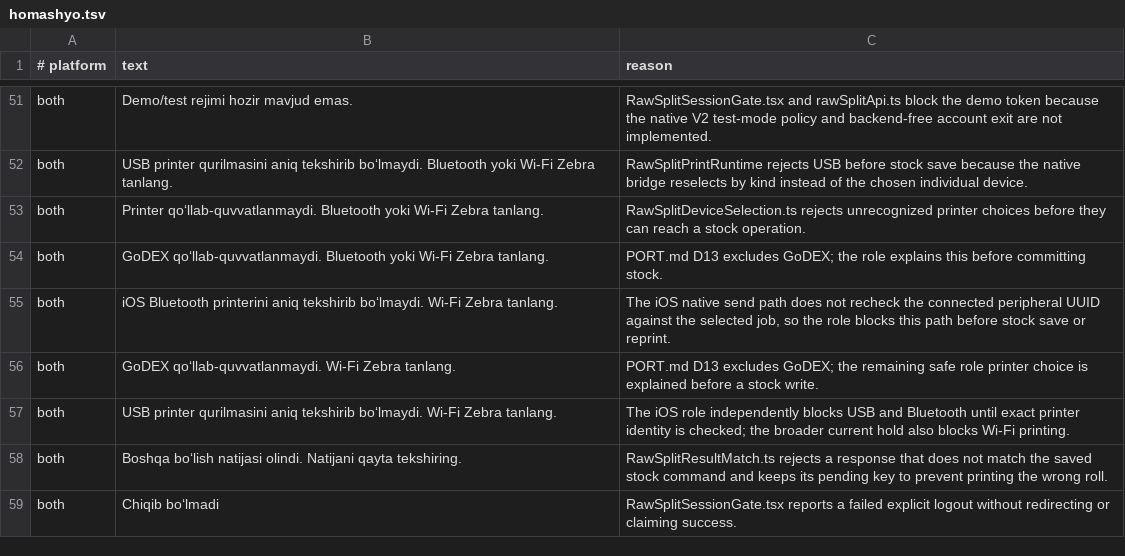
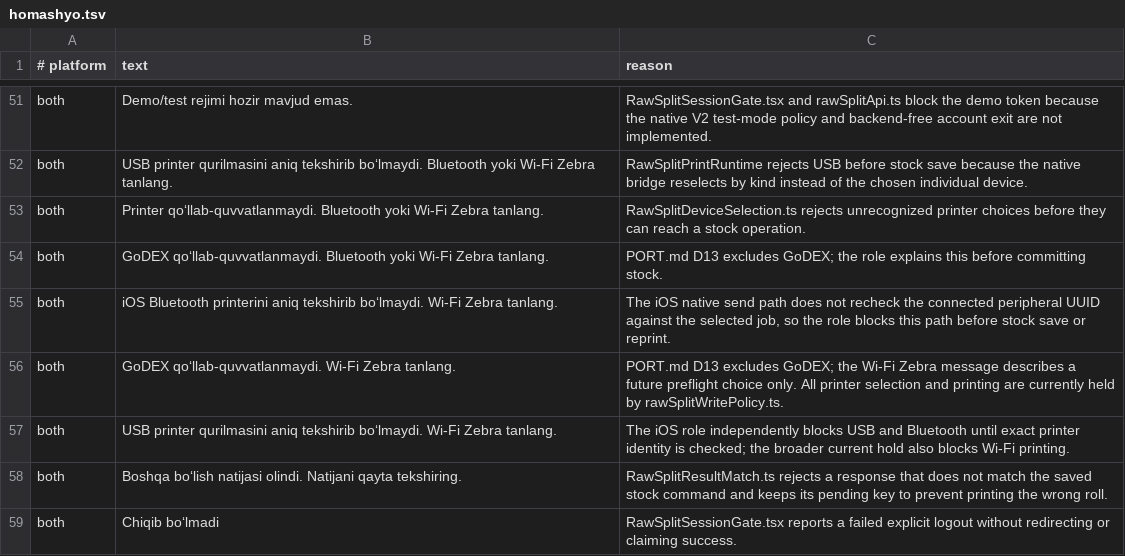
Before and after one commit to WIKKIwk/accord_native, a TSV file: docs/port/text/homashyo.tsv, drawn as a sheet; only a part is shown, gaps mark what is left out.

Commit message:
port(homashyo/1): document printer hold

```diff
--- a/docs/port/text/homashyo.tsv
+++ b/docs/port/text/homashyo.tsv
@@ -55,3 +55,3 @@ both	GoDEX qo‘llab-quvvatlanmaydi. Bluetooth yoki Wi-Fi Zebra tanlang.	PORT.md
 both	iOS Bluetooth printerini aniq tekshirib bo‘lmaydi. Wi-Fi Zebra tanlang.	The iOS native send path does not recheck the connected peripheral UUID against the selected job, so the role blocks this path before stock save or reprint.
-both	GoDEX qo‘llab-quvvatlanmaydi. Wi-Fi Zebra tanlang.	PORT.md D13 excludes GoDEX; the remaining safe role printer choice is explained before a stock write.
+both	GoDEX qo‘llab-quvvatlanmaydi. Wi-Fi Zebra tanlang.	PORT.md D13 excludes GoDEX; the Wi-Fi Zebra message describes a future preflight choice only. All printer selection and printing are currently held by rawSplitWritePolicy.ts.
 both	USB printer qurilmasini aniq tekshirib bo‘lmaydi. Wi-Fi Zebra tanlang.	The iOS role independently blocks USB and Bluetooth until exact printer identity is checked; the broader current hold also blocks Wi-Fi printing.
```
Also changed, not shown: 1 other file.
